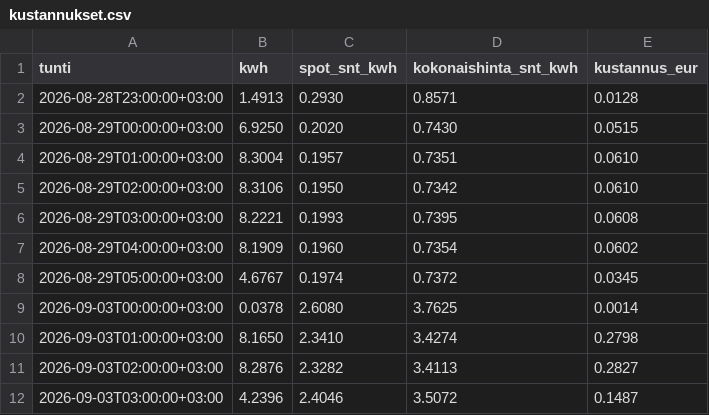
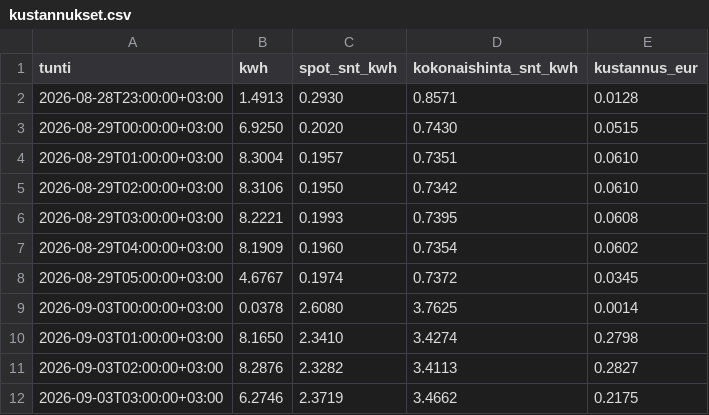
Before and after one commit to Zeikki96/GO-E, a CSV file: kustannukset.csv, drawn as a sheet.

```diff
--- a/kustannukset.csv
+++ b/kustannukset.csv
@@ -11,2 +11,2 @@ tunti,kwh,spot_snt_kwh,kokonaishinta_snt_kwh,kustannus_eur
 2026-09-03T02:00:00+03:00,8.2876,2.3282,3.4113,0.2827
-2026-09-03T03:00:00+03:00,4.2396,2.4046,3.5072,0.1487
+2026-09-03T03:00:00+03:00,6.2746,2.3719,3.4662,0.2175
```
Also changed, not shown: goe_log.csv, tuntikohtainen.csv, 2 other files.
